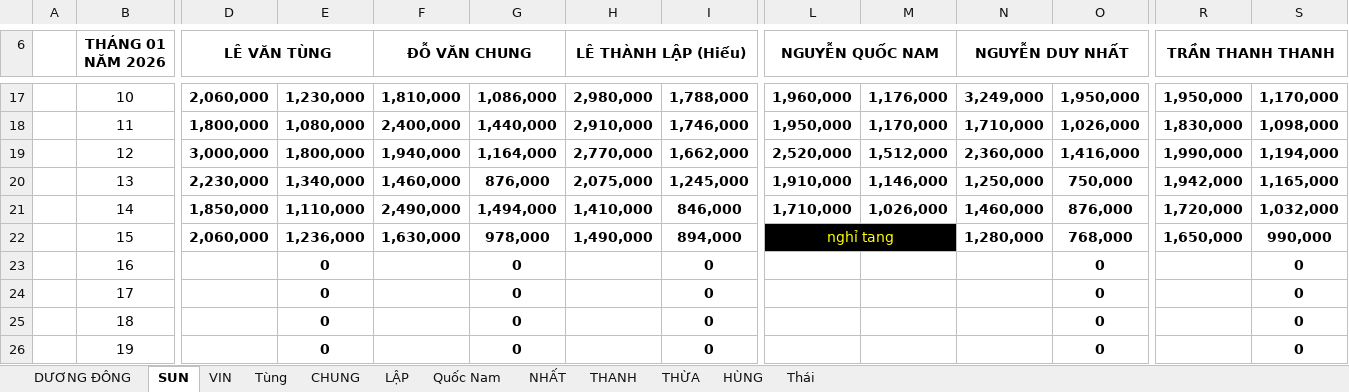
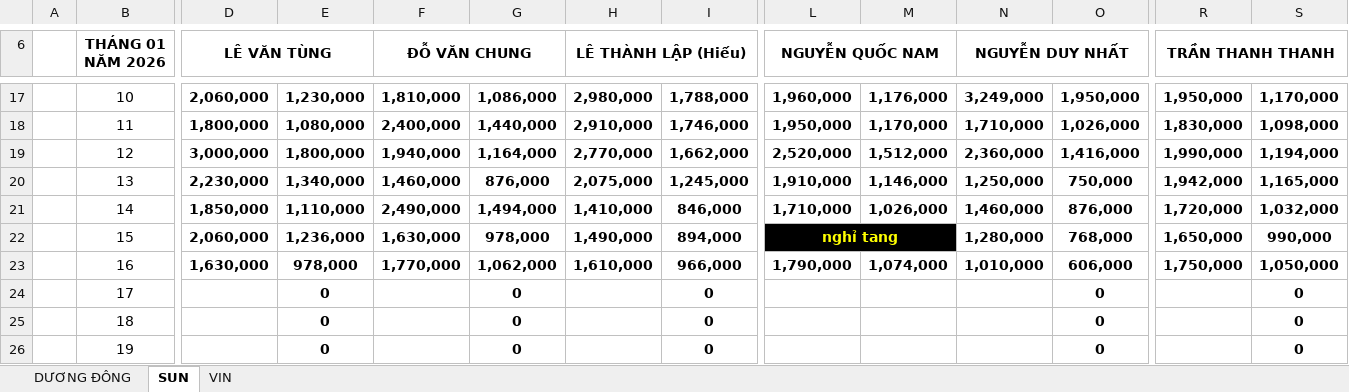
Before and after one commit to Kajumisu123/MinhHaiDriver2, an Excel workbook: Chấm công/CHẤM CÔNG T1 2026.xlsx, sheet SUN, drawn as a sheet; only a part is shown, gaps mark what is left out; values as stored, in another font and other column widths than the file's, no borders; the diff covers the shown part only; the diff names each change by its address in the sheet, - before the commit and + after, or states it on an @@ line.

```diff
--- a/Chấm công/CHẤM CÔNG T1 2026.xlsx (sheet SUN)
+++ b/Chấm công/CHẤM CÔNG T1 2026.xlsx (sheet SUN)
-sheet tab: Tùng
-sheet tab: CHUNG
-sheet tab: LẬP
-sheet tab: Quốc Nam
-sheet tab: NHẤT
-sheet tab: THANH
-sheet tab: THỪA
-sheet tab: HÙNG
-sheet tab: Thái
-L22 bold: off
+L22 bold: on
-D23 (LÊ VĂN TÙNG): (empty)
+D23 (LÊ VĂN TÙNG): 1,630,000
-E23: 0
+E23: 978,000
-F23 (ĐỖ VĂN CHUNG): (empty)
+F23 (ĐỖ VĂN CHUNG): 1,770,000
-G23: 0
+G23: 1,062,000
-H23 (LÊ THÀNH LẬP (Hiếu)): (empty)
+H23 (LÊ THÀNH LẬP (Hiếu)): 1,610,000
-I23: 0
+I23: 966,000
-L23 (NGUYỄN QUỐC NAM): (empty)
+L23 (NGUYỄN QUỐC NAM): 1,790,000
-M23: (empty)
+M23: 1,074,000
-N23 (NGUYỄN DUY NHẤT): (empty)
+N23 (NGUYỄN DUY NHẤT): 1,010,000
-O23: 0
+O23: 606,000
-R23 (TRẦN THANH THANH): (empty)
+R23 (TRẦN THANH THANH): 1,750,000
-S23: 0
+S23: 1,050,000
```
Also changed, not shown: 8 edited cells elsewhere in this sheet, sheet DƯƠNG ĐÔNG, Chấm công/Chấm công tổng hợp/bảng chấm công 01 đến 15 tháng 01 năm 2026.xlsx, Quản lý thu chi/Thu chi tháng 1.xlsx, 6 other files.
